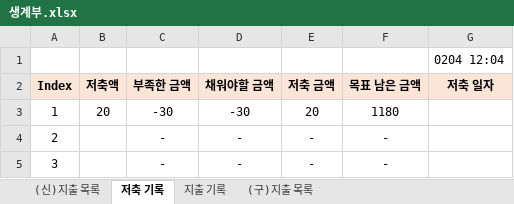
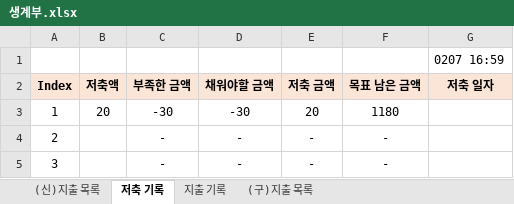
Before and after one commit to jungjinyeong/JinYeong_GitHub, an Excel workbook: 0. 기타 폴더/생계부.xlsx, sheet 저축 기록, drawn as a sheet; only a part is shown; values as stored, in another font and other column widths than the file's, no borders; the diff names each change by its address in the sheet, - before the commit and + after, or states it on an @@ line.

```diff
--- a/0. 기타 폴더/생계부.xlsx (sheet 저축 기록)
+++ b/0. 기타 폴더/생계부.xlsx (sheet 저축 기록)
-G1 (저축 일자): 0204 12:04
+G1 (저축 일자): 0207 16:59
```
Also changed, not shown: sheet (신)지출 목록, sheet 지출 기록.
